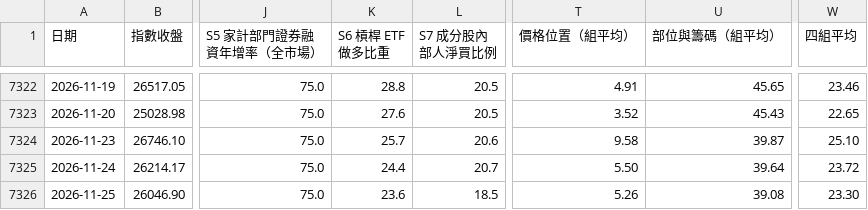
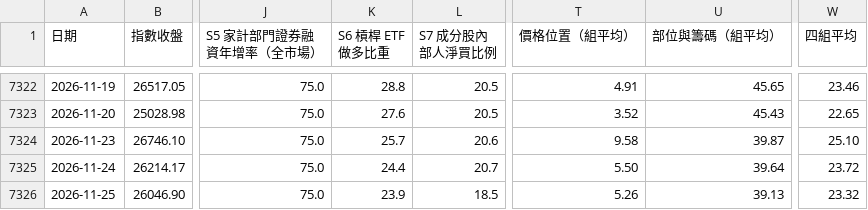
Before and after one commit to josephchan00000/fuhhwa-fund-radar, a CSV file: dashboard/x9mpos-ndx.csv, drawn as a sheet; only a part is shown, gaps mark what is left out; the diff names each change by its address in the sheet, - before the commit and + after, or states it on an @@ line.

```diff
--- a/dashboard/x9mpos-ndx.csv
+++ b/dashboard/x9mpos-ndx.csv
-K7326 (S6 槓桿 ETF 做多比重): 23.6
+K7326 (S6 槓桿 ETF 做多比重): 23.9
-U7326 (部位與籌碼（組平均）): 39.08
+U7326 (部位與籌碼（組平均）): 39.13
-W7326 (四組平均): 23.30
+W7326 (四組平均): 23.32
```
Also changed, not shown: dashboard/x9mpos-ixic.csv, dashboard/x9mpos-sox.csv, 42 other files.
